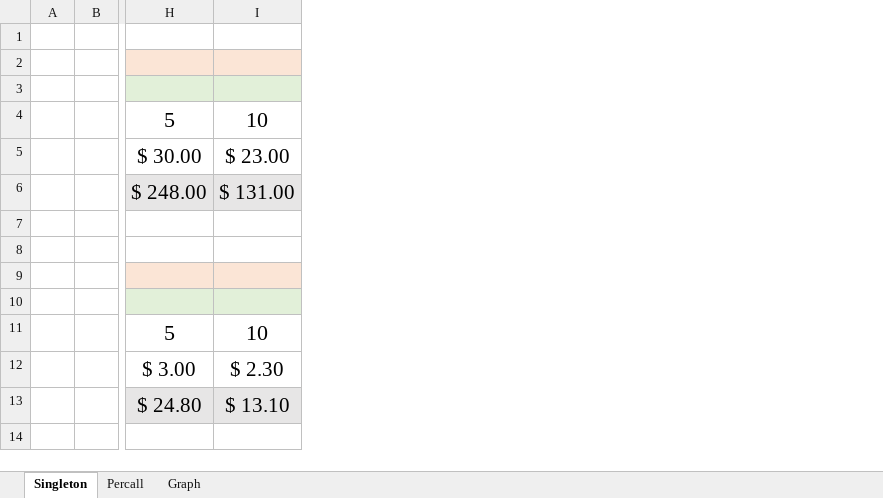
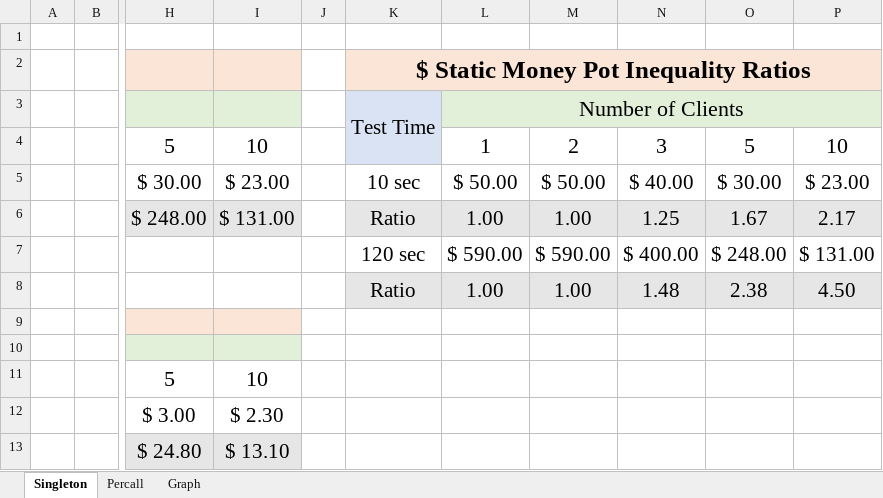
Before and after one commit to kathleenwest/MoneyPotInstancingDemo, an Excel workbook: demo/TestResults.xlsx, sheet Singleton, drawn as a sheet; only a part is shown, gaps mark what is left out; values as stored, in another font and other column widths than the file's, no borders; rows hold the shown columns only; the diff names each change by its address in the sheet, - before the commit and + after, or states it on an @@ line.

Commit message:
Added Demo Files
Added demo pictures, test data, and the draft blog article.

```diff
--- a/demo/TestResults.xlsx (sheet Singleton)
+++ b/demo/TestResults.xlsx (sheet Singleton)
+column J, empty
+column K, rows 2-8: $ Static Money Pot Inequality Ratios | Test Time |  | 10 sec | Ratio | 120 sec | Ratio
+column L, rows 3-8: Number of Clients | 1 | $ 50.00 | 1.00 | $ 590.00 | 1.00
+column M, rows 4-8: 2 | $ 50.00 | 1.00 | $ 590.00 | 1.00
+column N, rows 4-8: 3 | $ 40.00 | 1.25 | $ 400.00 | 1.48
+column O, rows 4-8: 5 | $ 30.00 | 1.67 | $ 248.00 | 2.38
+column P, rows 4-8: 10 | $ 23.00 | 2.17 | $ 131.00 | 4.50
-row 7: (empty)
+row 7:  |  |  |  |  | 120 sec | $ 590.00 | $ 590.00 | $ 400.00 | $ 248.00 | $ 131.00
-row 8: (empty)
+row 8:  |  |  |  |  | Ratio | 1.00 | 1.00 | 1.48 | 2.38 | 4.50
```
Also changed, not shown: charts or pictures, 8 other files.
